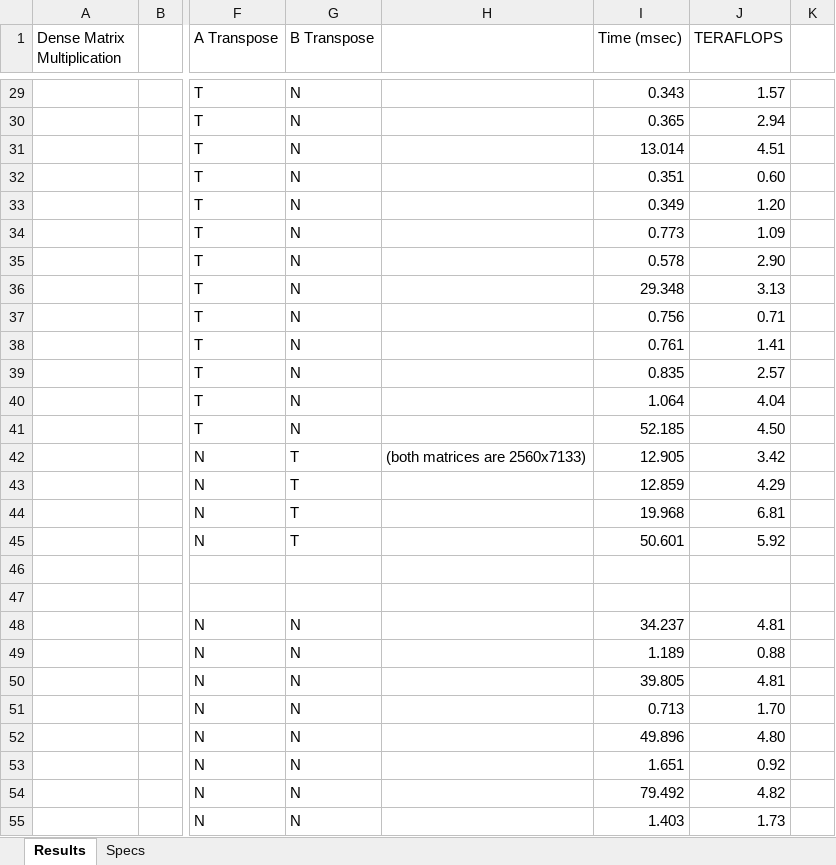
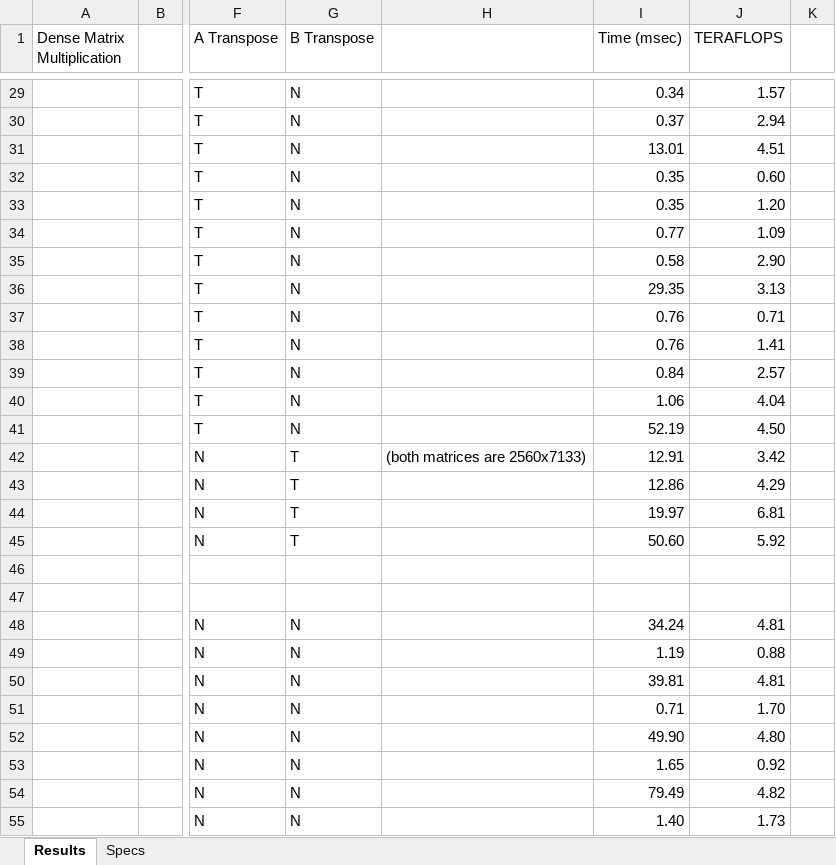
Before and after one commit to baidu-research/DeepBench, an Excel workbook: results/DeepBench_NV_TitanX.xlsx, sheet Results, drawn as a sheet; only a part is shown, gaps mark what is left out; values as stored, in another font and other column widths than the file's, no borders; the diff covers the shown part only; the diff names each change by its address in the sheet, - before the commit and + after, or states it on an @@ line.

```diff
--- a/results/DeepBench_NV_TitanX.xlsx (sheet Results)
+++ b/results/DeepBench_NV_TitanX.xlsx (sheet Results)
-I29 (Time (msec)): 0.343
+I29 (Time (msec)): 0.34
-I30 (Time (msec)): 0.365
+I30 (Time (msec)): 0.37
-I31 (Time (msec)): 13.014
+I31 (Time (msec)): 13.01
-I32 (Time (msec)): 0.351
+I32 (Time (msec)): 0.35
-I33 (Time (msec)): 0.349
+I33 (Time (msec)): 0.35
-I34 (Time (msec)): 0.773
+I34 (Time (msec)): 0.77
-I35 (Time (msec)): 0.578
+I35 (Time (msec)): 0.58
-I36 (Time (msec)): 29.348
+I36 (Time (msec)): 29.35
-I37 (Time (msec)): 0.756
+I37 (Time (msec)): 0.76
-I38 (Time (msec)): 0.761
+I38 (Time (msec)): 0.76
-I39 (Time (msec)): 0.835
+I39 (Time (msec)): 0.84
-I40 (Time (msec)): 1.064
+I40 (Time (msec)): 1.06
-I41 (Time (msec)): 52.185
+I41 (Time (msec)): 52.19
-I42 (Time (msec)): 12.905
+I42 (Time (msec)): 12.91
-I43 (Time (msec)): 12.859
+I43 (Time (msec)): 12.86
-I44 (Time (msec)): 19.968
+I44 (Time (msec)): 19.97
-I45 (Time (msec)): 50.601
+I45 (Time (msec)): 50.60
-I48 (Time (msec)): 34.237
+I48 (Time (msec)): 34.24
-I49 (Time (msec)): 1.189
+I49 (Time (msec)): 1.19
-I50 (Time (msec)): 39.805
+I50 (Time (msec)): 39.81
-I51 (Time (msec)): 0.713
+I51 (Time (msec)): 0.71
-I52 (Time (msec)): 49.896
+I52 (Time (msec)): 49.90
-I53 (Time (msec)): 1.651
+I53 (Time (msec)): 1.65
-I54 (Time (msec)): 79.492
+I54 (Time (msec)): 79.49
-I55 (Time (msec)): 1.403
+I55 (Time (msec)): 1.40
```
Also changed, not shown: 47 edited cells elsewhere in this sheet, results/DeepBench_NV_M40.xlsx.
